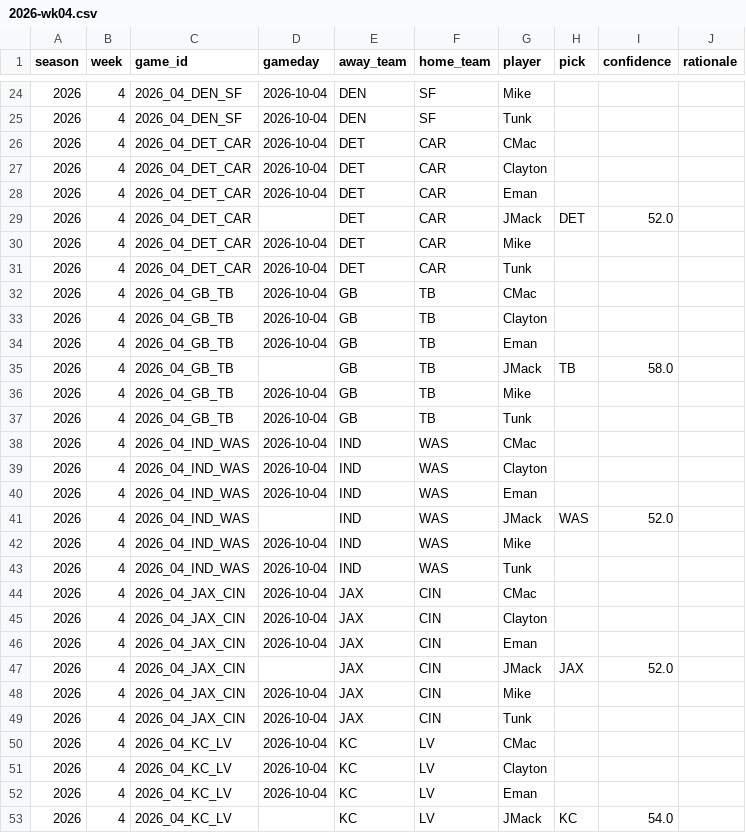
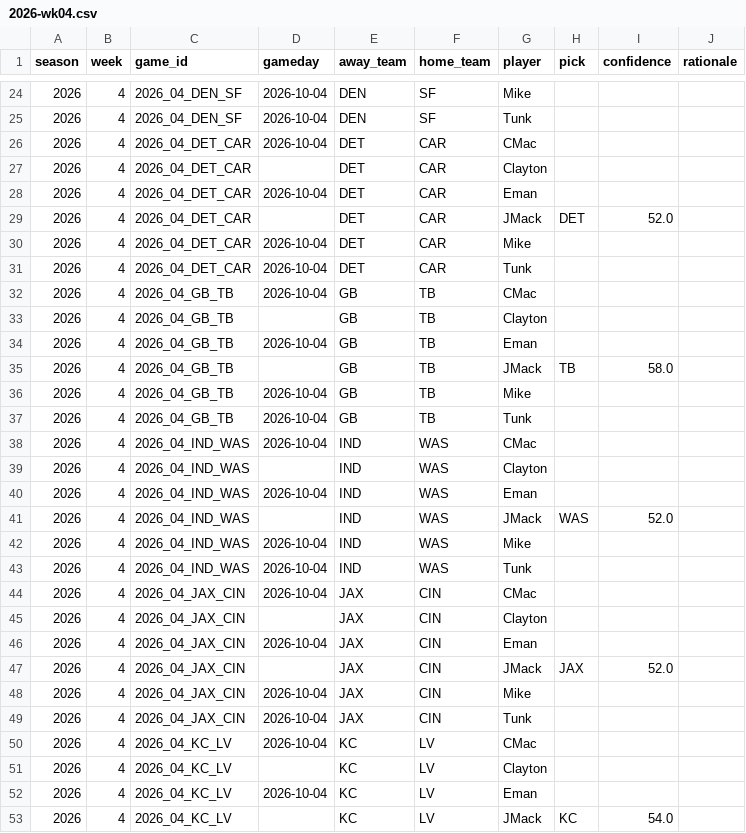
Before and after one commit to JimmyMick/nfl-pickem, a CSV file: predictions/picks/2026-wk04.csv, drawn as a sheet; only a part is shown, gaps mark what is left out; the diff covers the shown part only.

```diff
--- a/predictions/picks/2026-wk04.csv
+++ b/predictions/picks/2026-wk04.csv
@@ -26,3 +26,3 @@ season,week,game_id,gameday,away_team,home_team,player,pick,confidence,rationale
 2026,4,2026_04_DET_CAR,2026-10-04,DET,CAR,CMac,,,
-2026,4,2026_04_DET_CAR,2026-10-04,DET,CAR,Clayton,,,
+2026,4,2026_04_DET_CAR,,DET,CAR,Clayton,,,
 2026,4,2026_04_DET_CAR,2026-10-04,DET,CAR,Eman,,,
@@ -32,3 +32,3 @@ season,week,game_id,gameday,away_team,home_team,player,pick,confidence,rationale
 2026,4,2026_04_GB_TB,2026-10-04,GB,TB,CMac,,,
-2026,4,2026_04_GB_TB,2026-10-04,GB,TB,Clayton,,,
+2026,4,2026_04_GB_TB,,GB,TB,Clayton,,,
 2026,4,2026_04_GB_TB,2026-10-04,GB,TB,Eman,,,
@@ -38,3 +38,3 @@ season,week,game_id,gameday,away_team,home_team,player,pick,confidence,rationale
 2026,4,2026_04_IND_WAS,2026-10-04,IND,WAS,CMac,,,
-2026,4,2026_04_IND_WAS,2026-10-04,IND,WAS,Clayton,,,
+2026,4,2026_04_IND_WAS,,IND,WAS,Clayton,,,
 2026,4,2026_04_IND_WAS,2026-10-04,IND,WAS,Eman,,,
@@ -44,3 +44,3 @@ season,week,game_id,gameday,away_team,home_team,player,pick,confidence,rationale
 2026,4,2026_04_JAX_CIN,2026-10-04,JAX,CIN,CMac,,,
-2026,4,2026_04_JAX_CIN,2026-10-04,JAX,CIN,Clayton,,,
+2026,4,2026_04_JAX_CIN,,JAX,CIN,Clayton,,,
 2026,4,2026_04_JAX_CIN,2026-10-04,JAX,CIN,Eman,,,
@@ -50,3 +50,3 @@ season,week,game_id,gameday,away_team,home_team,player,pick,confidence,rationale
 2026,4,2026_04_KC_LV,2026-10-04,KC,LV,CMac,,,
-2026,4,2026_04_KC_LV,2026-10-04,KC,LV,Clayton,,,
+2026,4,2026_04_KC_LV,,KC,LV,Clayton,,,
 2026,4,2026_04_KC_LV,2026-10-04,KC,LV,Eman,,,
```
Also changed, not shown: 13 edited cells elsewhere in this file.
